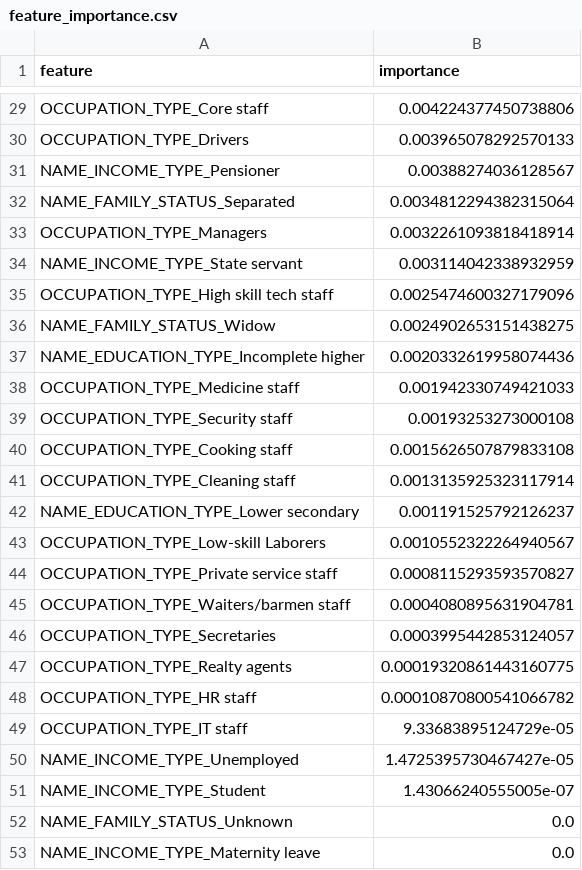
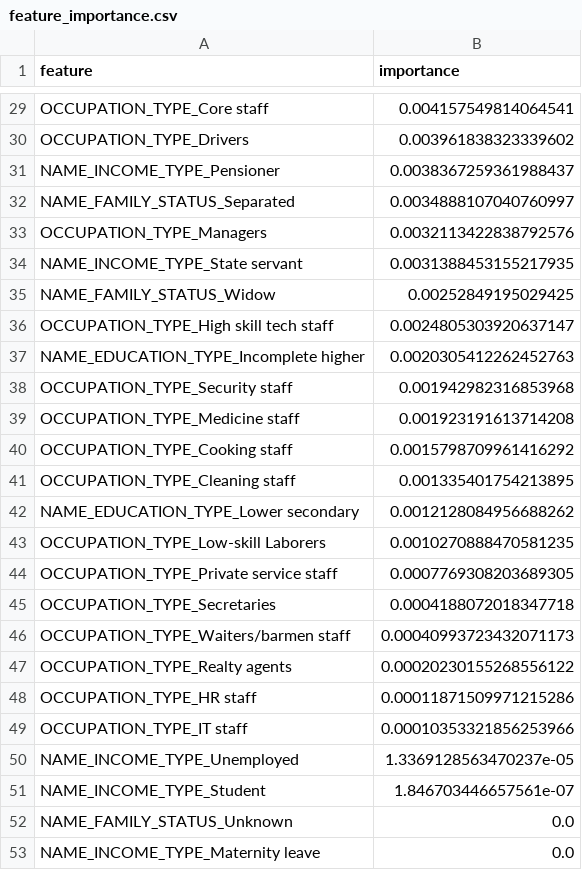
Before and after one commit to dabrai-sim/microfinance-credit-scoring, a CSV file: feature_importance.csv, drawn as a sheet; only a part is shown, gaps mark what is left out; removed rows and columns are numbered as before the commit, all else as after; the diff covers the shown part only; the diff names each change by its address in the sheet, - before the commit and + after, or states it on an @@ line.

```diff
--- a/feature_importance.csv
+++ b/feature_importance.csv
-B29 (importance): 0.004224377450738806
+B29 (importance): 0.004157549814064541
-B30 (importance): 0.003965078292570133
+B30 (importance): 0.003961838323339602
-B31 (importance): 0.00388274036128567
+B31 (importance): 0.0038367259361988437
-B32 (importance): 0.0034812294382315064
+B32 (importance): 0.0034888107040760997
-B33 (importance): 0.0032261093818418914
+B33 (importance): 0.0032113422838792576
-B34 (importance): 0.003114042338932959
+B34 (importance): 0.0031388453155217935
-row 35: OCCUPATION_TYPE_High skill tech staff | 0.0025474600327179096
-B35 (importance): 0.0024902653151438275
+B35 (importance): 0.00252849195029425
+row 36: OCCUPATION_TYPE_High skill tech staff | 0.0024805303920637147
-B37 (importance): 0.0020332619958074436
+B37 (importance): 0.0020305412262452763
-row 38: OCCUPATION_TYPE_Medicine staff | 0.001942330749421033
-B38 (importance): 0.00193253273000108
+B38 (importance): 0.001942982316853968
+row 39: OCCUPATION_TYPE_Medicine staff | 0.001923191613714208
-B40 (importance): 0.0015626507879833108
+B40 (importance): 0.0015798709961416292
-B41 (importance): 0.0013135925323117914
+B41 (importance): 0.001335401754213895
-B42 (importance): 0.001191525792126237
+B42 (importance): 0.0012128084956688262
-B43 (importance): 0.0010552322264940567
+B43 (importance): 0.0010270888470581235
-B44 (importance): 0.0008115293593570827
+B44 (importance): 0.0007769308203689305
-row 45: OCCUPATION_TYPE_Waiters/barmen staff | 0.0004080895631904781
-B45 (importance): 0.0003995442853124057
+B45 (importance): 0.0004188072018347718
+row 46: OCCUPATION_TYPE_Waiters/barmen staff | 0.00040993723432071173
-B47 (importance): 0.00019320861443160775
+B47 (importance): 0.00020230155268556122
-B48 (importance): 0.00010870800541066782
+B48 (importance): 0.00011871509971215286
-B49 (importance): 9.33683895124729e-05
+B49 (importance): 0.00010353321856253966
-B50 (importance): 1.4725395730467427e-05
+B50 (importance): 1.3369128563470237e-05
-B51 (importance): 1.43066240555005e-07
+B51 (importance): 1.846703446657561e-07
```
Also changed, not shown: 2 added rows, 2 removed rows and 25 edited cells elsewhere in this file, 20 other files.
